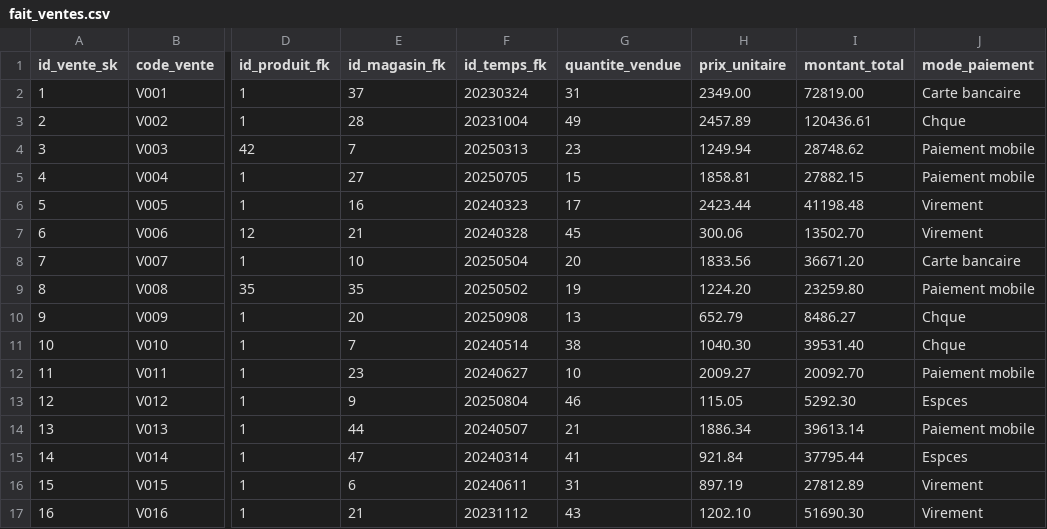
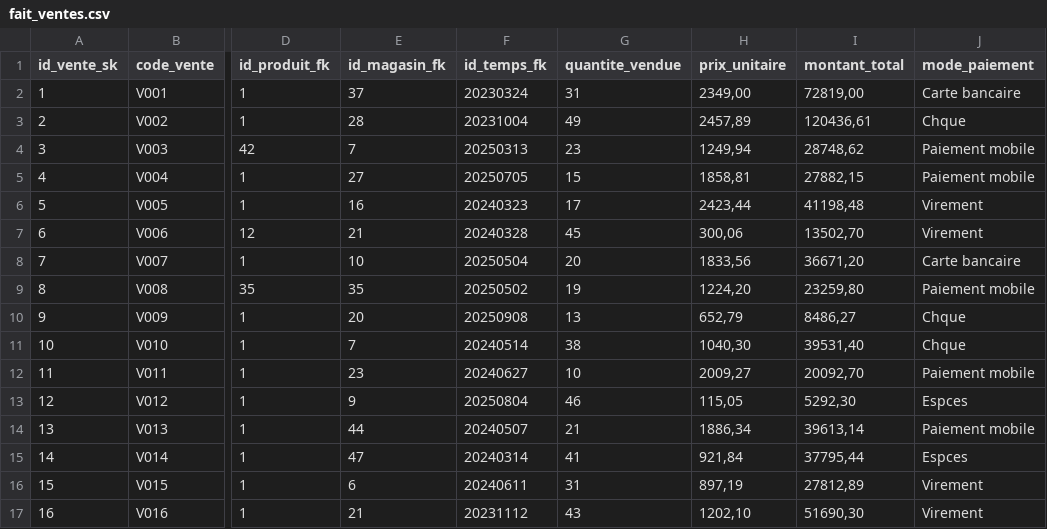
Before and after one commit to lahsainiyassine/TP2-bi, a CSV file: donnees_powerbi/fait_ventes.csv, drawn as a sheet; only a part is shown, gaps mark what is left out; the diff covers the shown part only; the diff names each change by its address in the sheet, - before the commit and + after, or states it on an @@ line.

```diff
--- a/donnees_powerbi/fait_ventes.csv
+++ b/donnees_powerbi/fait_ventes.csv
-H2 (prix_unitaire): 2349.00
+H2 (prix_unitaire): 2349,00
-I2 (montant_total): 72819.00
+I2 (montant_total): 72819,00
-H3 (prix_unitaire): 2457.89
+H3 (prix_unitaire): 2457,89
-I3 (montant_total): 120436.61
+I3 (montant_total): 120436,61
-H4 (prix_unitaire): 1249.94
+H4 (prix_unitaire): 1249,94
-I4 (montant_total): 28748.62
+I4 (montant_total): 28748,62
-H5 (prix_unitaire): 1858.81
+H5 (prix_unitaire): 1858,81
-I5 (montant_total): 27882.15
+I5 (montant_total): 27882,15
-H6 (prix_unitaire): 2423.44
+H6 (prix_unitaire): 2423,44
-I6 (montant_total): 41198.48
+I6 (montant_total): 41198,48
-H7 (prix_unitaire): 300.06
+H7 (prix_unitaire): 300,06
-I7 (montant_total): 13502.70
+I7 (montant_total): 13502,70
-H8 (prix_unitaire): 1833.56
+H8 (prix_unitaire): 1833,56
-I8 (montant_total): 36671.20
+I8 (montant_total): 36671,20
-H9 (prix_unitaire): 1224.20
+H9 (prix_unitaire): 1224,20
-I9 (montant_total): 23259.80
+I9 (montant_total): 23259,80
-H10 (prix_unitaire): 652.79
+H10 (prix_unitaire): 652,79
-I10 (montant_total): 8486.27
+I10 (montant_total): 8486,27
-H11 (prix_unitaire): 1040.30
+H11 (prix_unitaire): 1040,30
-I11 (montant_total): 39531.40
+I11 (montant_total): 39531,40
-H12 (prix_unitaire): 2009.27
+H12 (prix_unitaire): 2009,27
-I12 (montant_total): 20092.70
+I12 (montant_total): 20092,70
-H13 (prix_unitaire): 115.05
+H13 (prix_unitaire): 115,05
-I13 (montant_total): 5292.30
+I13 (montant_total): 5292,30
-H14 (prix_unitaire): 1886.34
+H14 (prix_unitaire): 1886,34
-I14 (montant_total): 39613.14
+I14 (montant_total): 39613,14
-H15 (prix_unitaire): 921.84
+H15 (prix_unitaire): 921,84
-I15 (montant_total): 37795.44
+I15 (montant_total): 37795,44
-H16 (prix_unitaire): 897.19
+H16 (prix_unitaire): 897,19
-I16 (montant_total): 27812.89
+I16 (montant_total): 27812,89
-H17 (prix_unitaire): 1202.10
+H17 (prix_unitaire): 1202,10
-I17 (montant_total): 51690.30
+I17 (montant_total): 51690,30
```
Also changed, not shown: 68 edited cells elsewhere in this file, donnees_powerbi/dim_magasin.csv, donnees_powerbi/dim_produit.csv.
